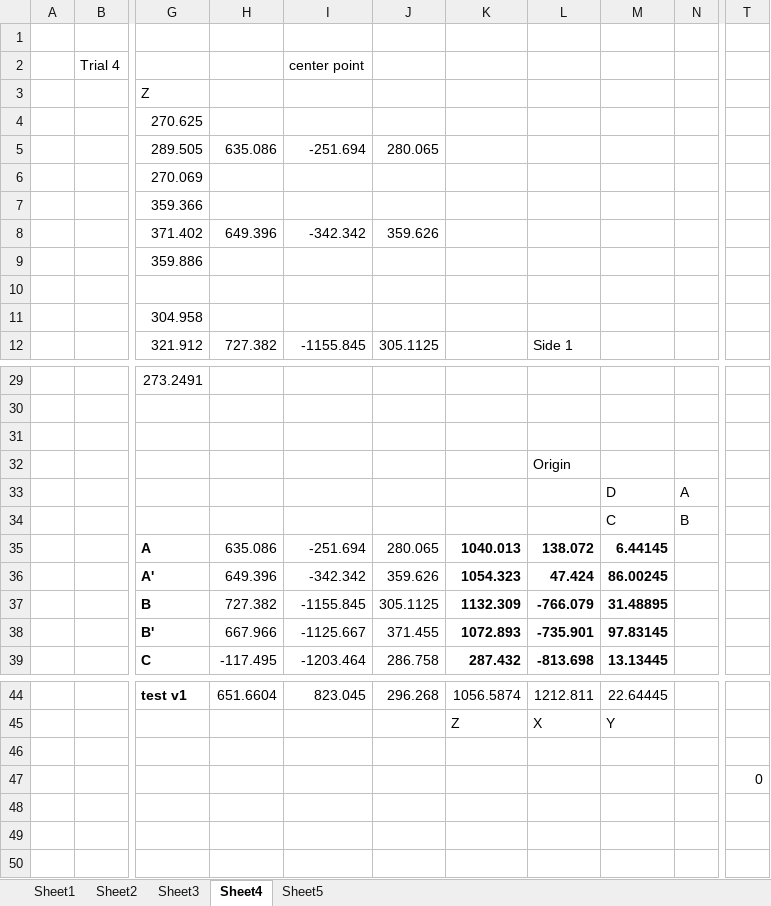
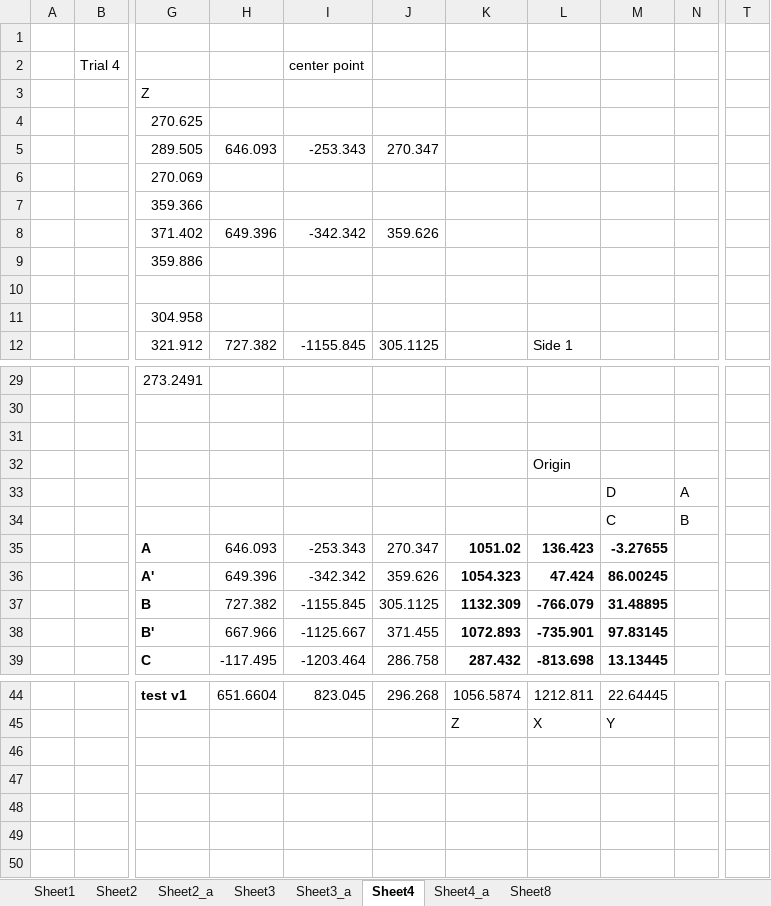
Before and after one commit to sshaizkhan/composite_ws, an Excel workbook: src/sheet_model_training/data/T4/DataSheet.xlsx, sheet Sheet4, drawn as a sheet; only a part is shown, gaps mark what is left out; values as stored, in another font and other column widths than the file's, no borders; charts and pictures not drawn; the diff names each change by its address in the sheet, - before the commit and + after, or states it on an @@ line.

```diff
--- a/src/sheet_model_training/data/T4/DataSheet.xlsx (sheet Sheet4)
+++ b/src/sheet_model_training/data/T4/DataSheet.xlsx (sheet Sheet4)
-sheet tab: Sheet5
+sheet tab: Sheet3_a
+sheet tab: Sheet2_a
+sheet tab: Sheet4_a
+sheet tab: Sheet8
@@ sheet tab order changed: Sheet1 | Sheet2 | Sheet2_a | Sheet3 | Sheet3_a | Sheet4 | Sheet4_a | Sheet8 @@
-H5: 635.086
+H5: 646.093
-I5: -251.694
+I5: -253.343
-J5: 280.065
+J5: 270.347
-H35: 635.086
+H35: 646.093
-I35: -251.694
+I35: -253.343
-J35: 280.065
+J35: 270.347
-K35: 1040.013
+K35: 1051.02
-L35: 138.072
+L35: 136.423
-M35: 6.44145
+M35: -3.27655
-T47: 0
+T47: (empty)
```
Also changed, not shown: sheet Sheet3_a, sheet Sheet1, formulas that keep their value, charts or pictures, 11 other files.
